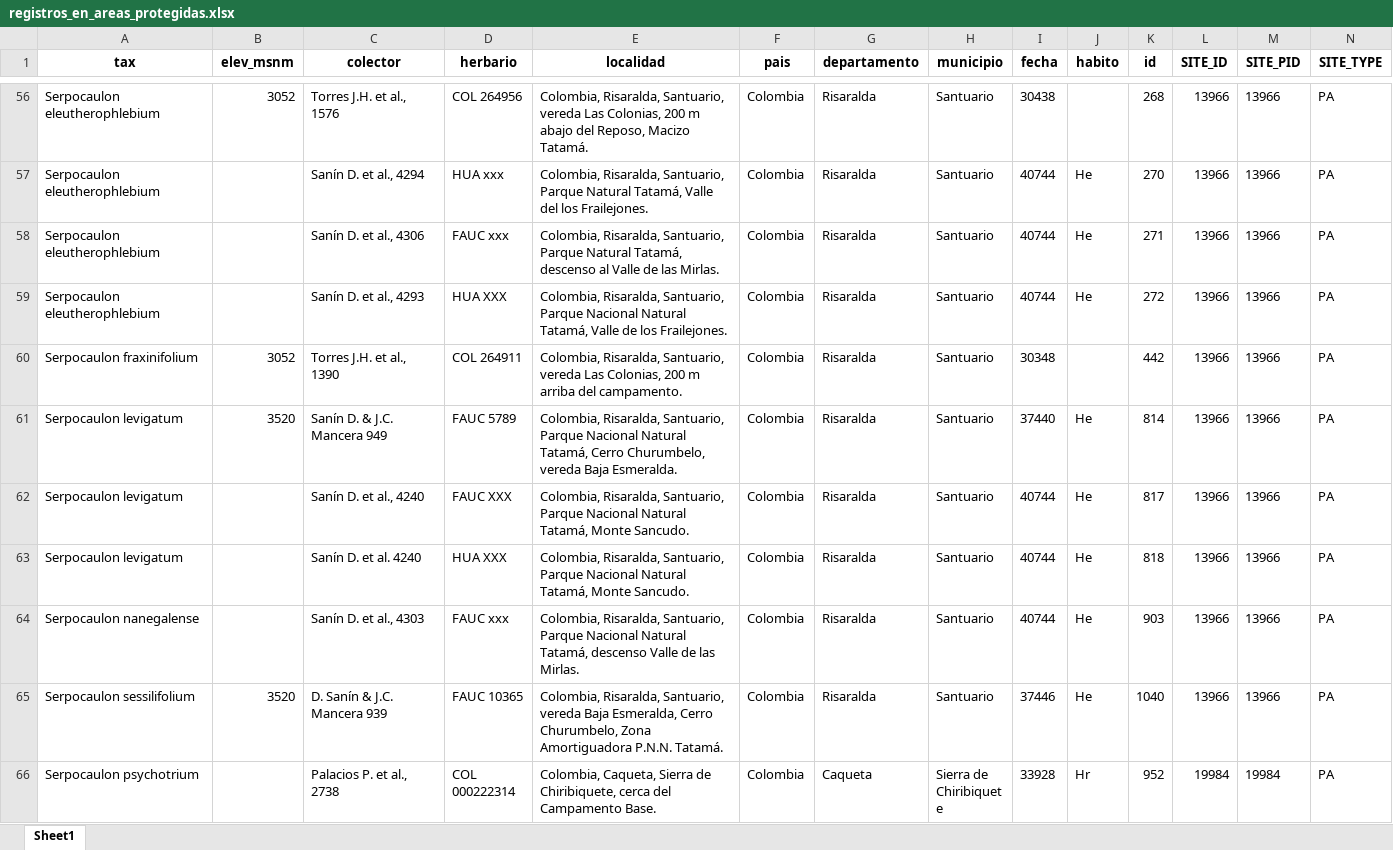
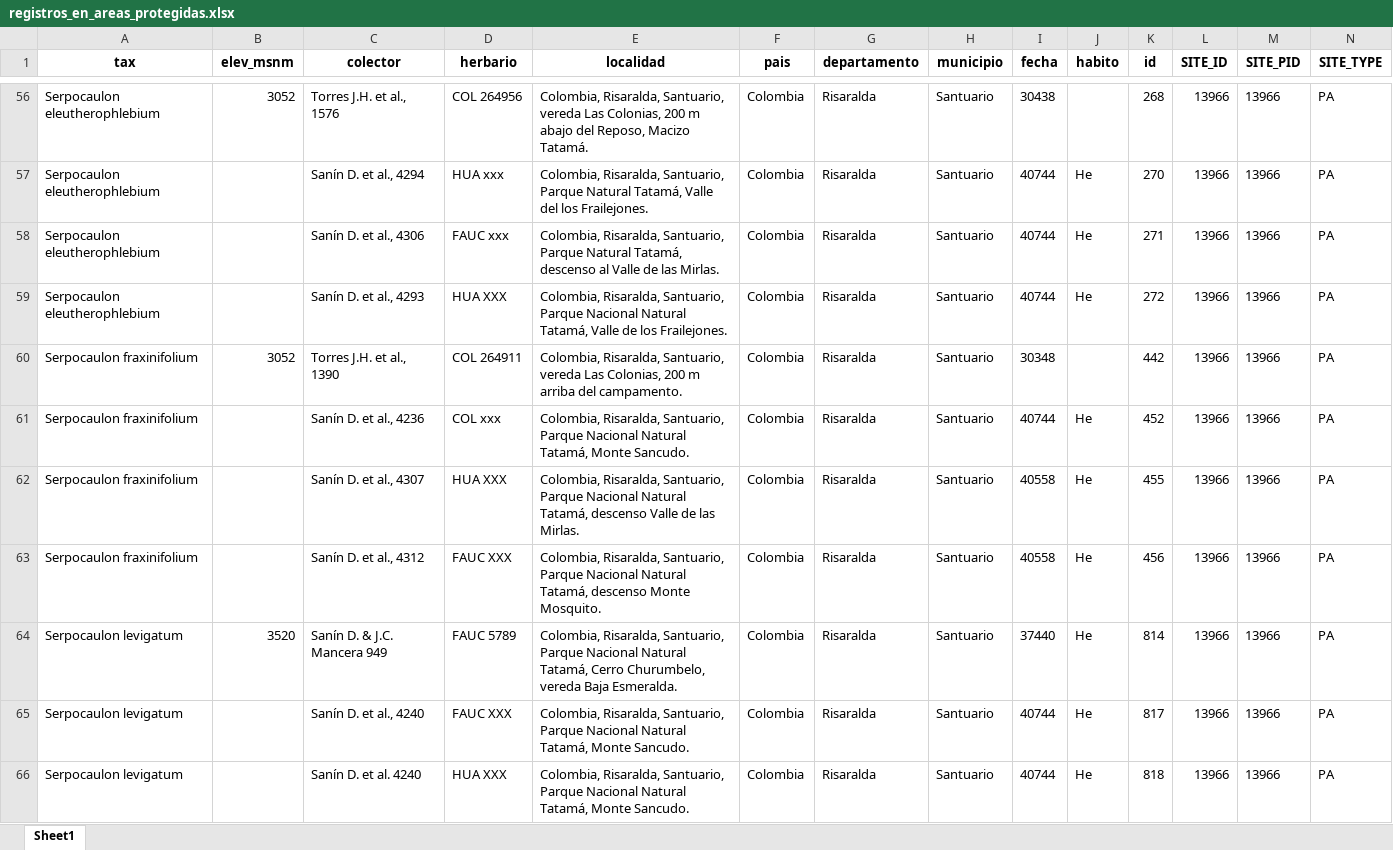
Before and after one commit to Veronicabc-max/SerpocaulonAssessment, an Excel workbook: resultados/ConR/criterioB/registros_en_areas_protegidas.xlsx, sheet Sheet1, drawn as a sheet; only a part is shown, gaps mark what is left out; the shorter side is filled out with more unchanged rows; values as stored, in another font and other column widths than the file's, no borders; rows hold the shown columns only; the diff covers the shown part only; the diff names each change by its address in the sheet, - before the commit and + after, or states it on an @@ line.

Commit message:
conR resultados

```diff
--- a/resultados/ConR/criterioB/registros_en_areas_protegidas.xlsx (sheet Sheet1)
+++ b/resultados/ConR/criterioB/registros_en_areas_protegidas.xlsx (sheet Sheet1)
+row 61: Serpocaulon fraxinifolium |  | Sanín D. et al., 4236 | COL xxx | Colombia, Risaralda, Santuario, Parque Nacional Natural Tatamá, Monte Sancudo. | Colombia | Risaralda | Santuario | 40744 | He | 452 | 13966 | 13966 | PA
+row 62: Serpocaulon fraxinifolium |  | Sanín D. et al., 4307 | HUA XXX | Colombia, Risaralda, Santuario, Parque Nacional Natural Tatamá, descenso Valle de las Mirlas. | Colombia | Risaralda | Santuario | 40558 | He | 455 | 13966 | 13966 | PA
+row 63: Serpocaulon fraxinifolium |  | Sanín D. et al., 4312 | FAUC XXX | Colombia, Risaralda, Santuario, Parque Nacional Natural Tatamá, descenso Monte Mosquito. | Colombia | Risaralda | Santuario | 40558 | He | 456 | 13966 | 13966 | PA
```
Also changed, not shown: 4 added rows elsewhere in this sheet, resultados/ConR/criterioB/resumen_parametros_ConR.xlsx, 9 other files.
